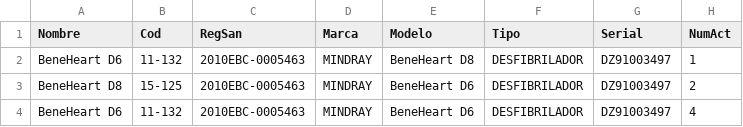
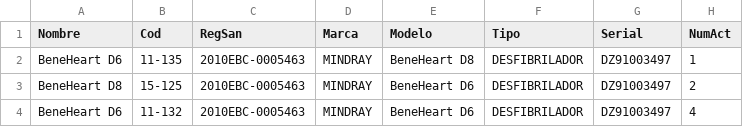
Before and after one commit to masl512/dabm2021, a CSV file: data/dispositivos.csv, drawn as a sheet.

```diff
--- a/data/dispositivos.csv
+++ b/data/dispositivos.csv
@@ -1,3 +1,4 @@
 Nombre,Cod,RegSan,Marca,Modelo,Tipo,Serial,NumAct
-BeneHeart D6,11-132,2010EBC-0005463,MINDRAY,BeneHeart D8,DESFIBRILADOR,DZ91003497,1
+BeneHeart D6,11-135,2010EBC-0005463,MINDRAY,BeneHeart D8,DESFIBRILADOR,DZ91003497,"1
+"
 BeneHeart D8,15-125,2010EBC-0005463,MINDRAY,BeneHeart D6,DESFIBRILADOR,DZ91003497,2
```
Also changed, not shown: 22 other files.
